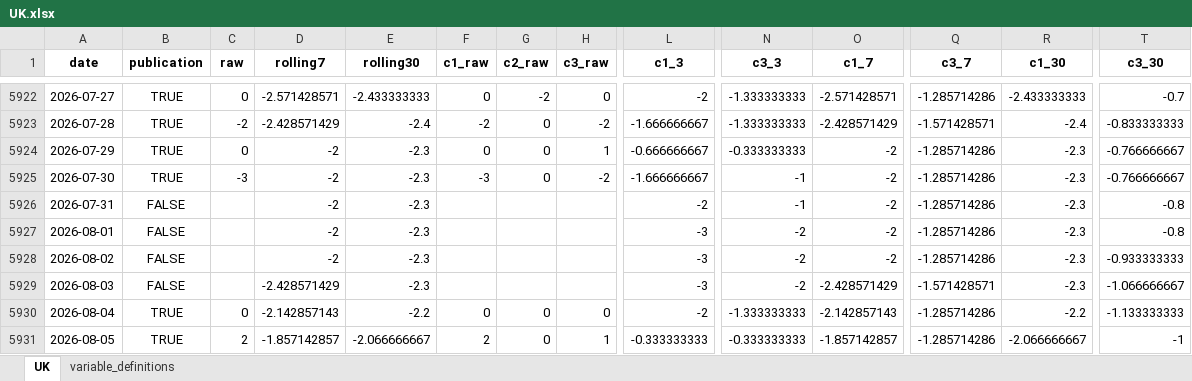
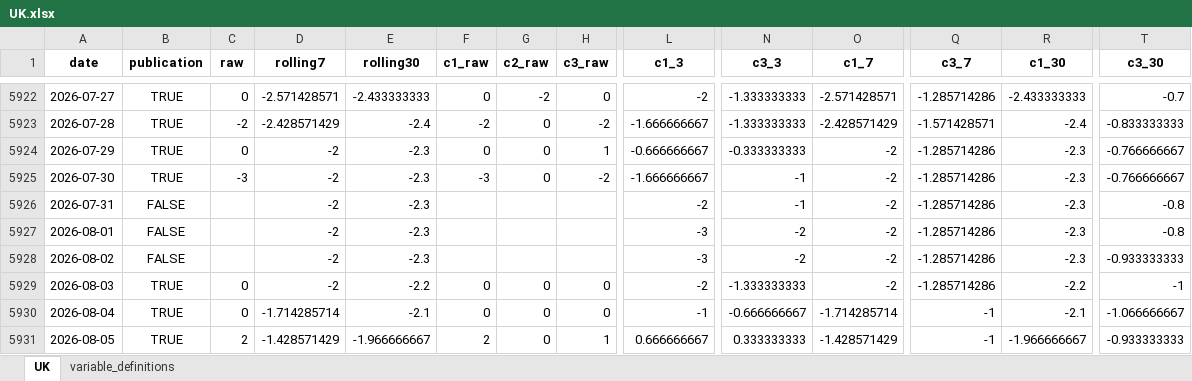
Before and after one commit to yangcy0126/dsi-index-site, an Excel workbook: data/UK.xlsx, sheet UK, drawn as a sheet; only a part is shown, gaps mark what is left out; values as stored, in another font and other column widths than the file's, no borders; the diff covers the shown part only; the diff names each change by its address in the sheet, - before the commit and + after, or states it on an @@ line.

```diff
--- a/data/UK.xlsx (sheet UK)
+++ b/data/UK.xlsx (sheet UK)
-B5929 (publication): FALSE
+B5929 (publication): TRUE
-C5929 (raw): (empty)
+C5929 (raw): 0
-D5929 (rolling7): -2.428571429
+D5929 (rolling7): -2
-E5929 (rolling30): -2.3
+E5929 (rolling30): -2.2
-F5929 (c1_raw): (empty)
+F5929 (c1_raw): 0
-G5929 (c2_raw): (empty)
+G5929 (c2_raw): 0
-H5929 (c3_raw): (empty)
+H5929 (c3_raw): 0
-L5929 (c1_3): -3
+L5929 (c1_3): -2
-N5929 (c3_3): -2
+N5929 (c3_3): -1.333333333
-O5929 (c1_7): -2.428571429
+O5929 (c1_7): -2
-Q5929 (c3_7): -1.571428571
+Q5929 (c3_7): -1.285714286
-R5929 (c1_30): -2.3
+R5929 (c1_30): -2.2
-T5929 (c3_30): -1.066666667
+T5929 (c3_30): -1
-D5930 (rolling7): -2.142857143
+D5930 (rolling7): -1.714285714
-E5930 (rolling30): -2.2
+E5930 (rolling30): -2.1
-L5930 (c1_3): -2
+L5930 (c1_3): -1
-N5930 (c3_3): -1.333333333
+N5930 (c3_3): -0.666666667
-O5930 (c1_7): -2.142857143
+O5930 (c1_7): -1.714285714
-Q5930:Q5931 (c3_7): -1.285714286
+Q5930:Q5931 (c3_7): -1
-R5930 (c1_30): -2.2
+R5930 (c1_30): -2.1
-T5930 (c3_30): -1.133333333
+T5930 (c3_30): -1.066666667
-D5931 (rolling7): -1.857142857
+D5931 (rolling7): -1.428571429
-E5931 (rolling30): -2.066666667
+E5931 (rolling30): -1.966666667
-L5931 (c1_3): -0.333333333
+L5931 (c1_3): 0.666666667
-N5931 (c3_3): -0.333333333
+N5931 (c3_3): 0.333333333
-O5931 (c1_7): -1.857142857
+O5931 (c1_7): -1.428571429
-R5931 (c1_30): -2.066666667
+R5931 (c1_30): -1.966666667
-T5931 (c3_30): -1
+T5931 (c3_30): -0.933333333
```
Also changed, not shown: 8 edited cells elsewhere in this sheet, data/CA.xlsx, data/MX.xlsx, 46 other files.
